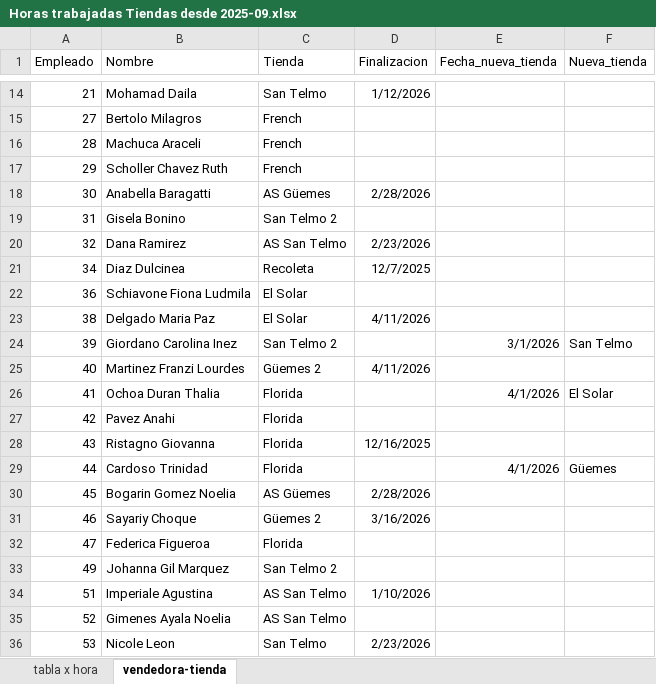
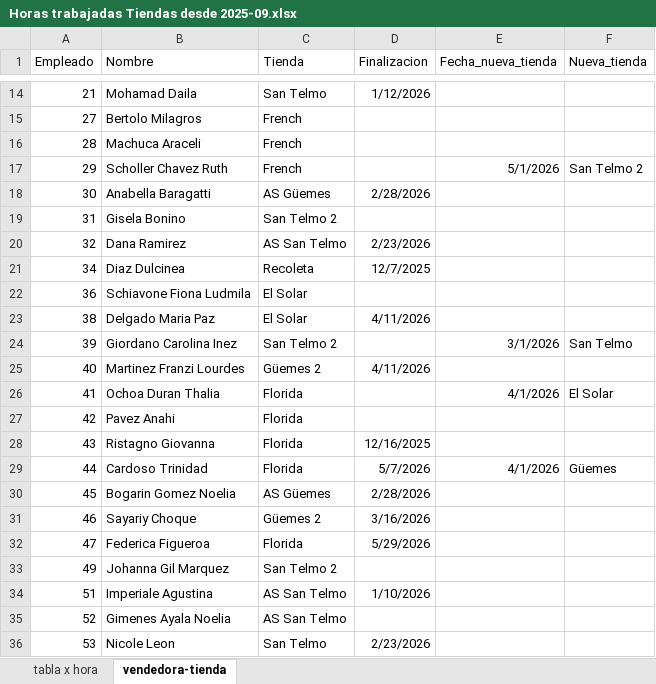
Before and after one commit to valelevite/Reportes, an Excel workbook: Reporte_gastos/Sueldos/Horas trabajadas Tiendas desde 2025-09.xlsx, sheet vendedora-tienda, drawn as a sheet; only a part is shown, gaps mark what is left out; values as stored, in another font and other column widths than the file's, no borders; conditional formats not drawn; the diff names each change by its address in the sheet, - before the commit and + after, or states it on an @@ line.

```diff
--- a/Reporte_gastos/Sueldos/Horas trabajadas Tiendas desde 2025-09.xlsx (sheet vendedora-tienda)
+++ b/Reporte_gastos/Sueldos/Horas trabajadas Tiendas desde 2025-09.xlsx (sheet vendedora-tienda)
-E17 (Fecha_nueva_tienda): (empty)
+E17 (Fecha_nueva_tienda): 5/1/2026
-F17 (Nueva_tienda): (empty)
+F17 (Nueva_tienda): San Telmo 2
-D29 (Finalizacion): (empty)
+D29 (Finalizacion): 5/7/2026
-D32 (Finalizacion): (empty)
+D32 (Finalizacion): 5/29/2026
```
Also changed, not shown: sheet tabla x hora, Reporte_gastos/Sueldos/Sueldos_desde_2025-09.xlsx, Reporte_gastos/gastos desde 2025-05.xlsx, 17 other files.
